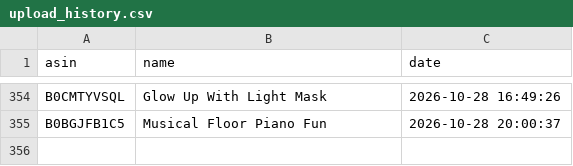
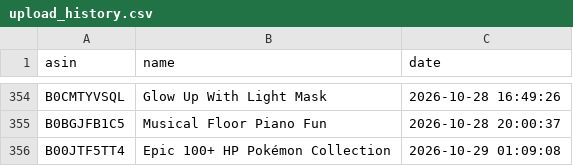
Before and after one commit to smartcartindiaofficial-coder/SmartCart-US, a CSV file: upload_history.csv, drawn as a sheet; only a part is shown, gaps mark what is left out; the diff names each change by its address in the sheet, - before the commit and + after, or states it on an @@ line.

```diff
--- a/upload_history.csv
+++ b/upload_history.csv
+row 356: B00JTF5TT4 | Epic 100+ HP Pokémon Collection | 2026-10-29 01:09:08
```
Also changed, not shown: 15 other files.
